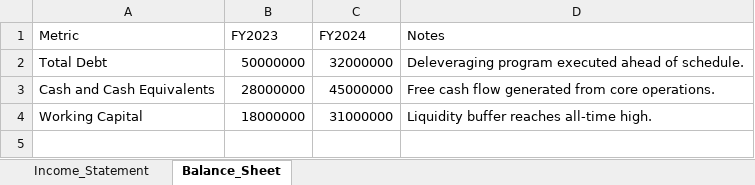
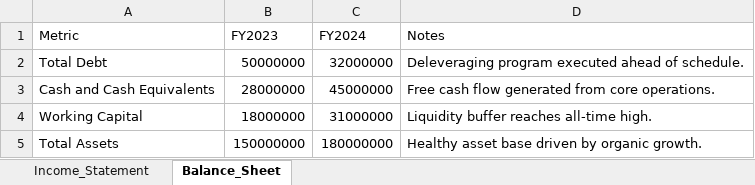
Before and after one commit to Humble-Librarian/Virdixt, an Excel workbook: data/sample_reports/corporate_filing.xlsx, sheet Balance_Sheet, drawn as a sheet; values as stored, in another font and other column widths than the file's, no borders; the diff names each change by its address in the sheet, - before the commit and + after, or states it on an @@ line.

Commit message:
Fix Total Assets sourcing in forensic engine (honest N/A on missing data)

```diff
--- a/data/sample_reports/corporate_filing.xlsx (sheet Balance_Sheet)
+++ b/data/sample_reports/corporate_filing.xlsx (sheet Balance_Sheet)
+row 5: Total Assets | 150000000 | 180000000 | Healthy asset base driven by organic growth.
```
Also changed, not shown: 3 other files.
